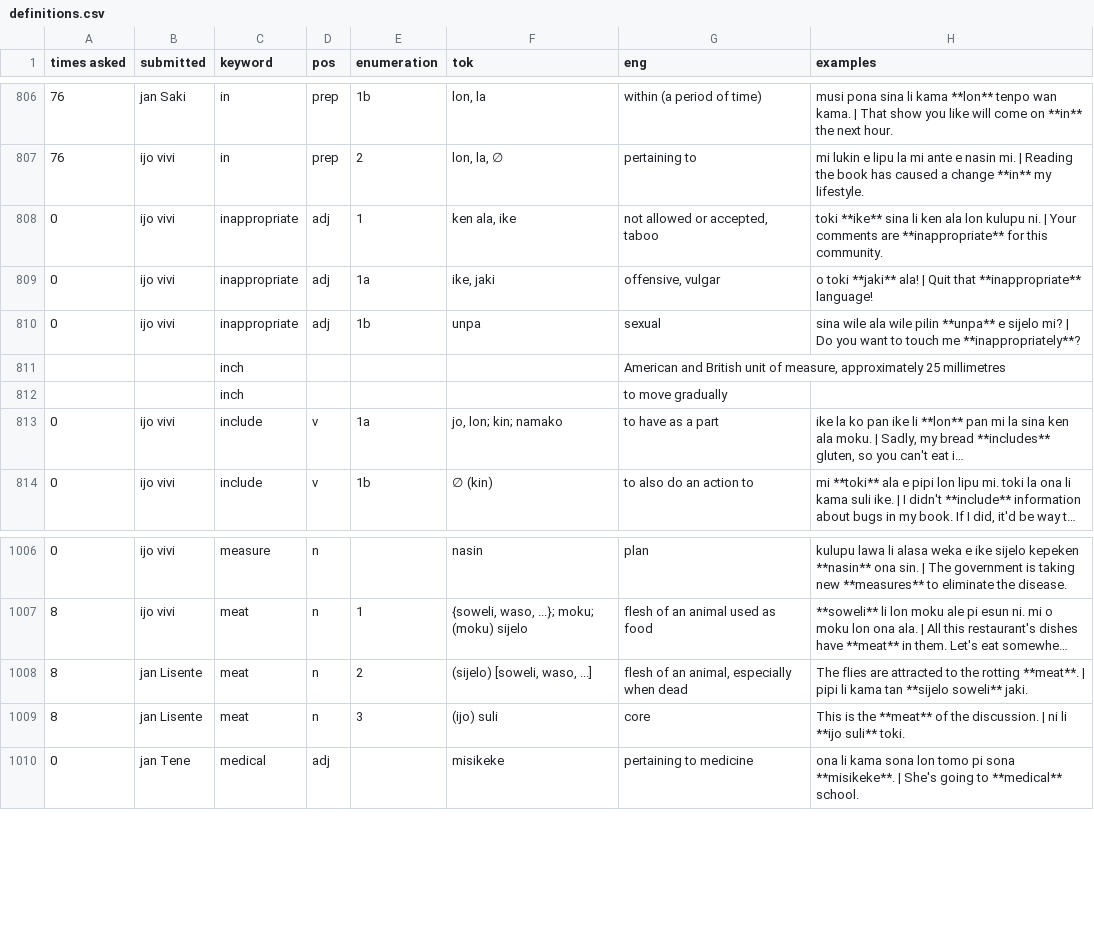
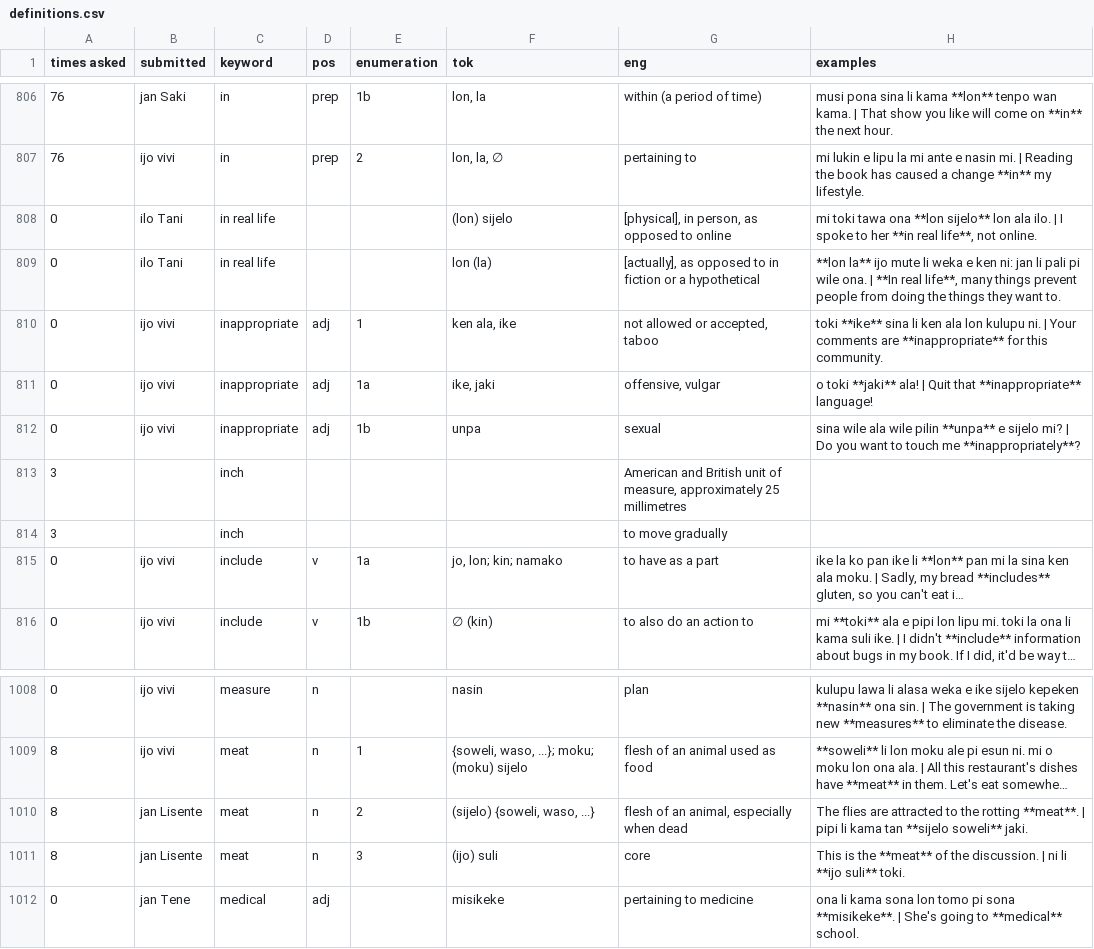
Before and after one commit to pona-la/kemeka.pona.la, a CSV file: data/definitions.csv, drawn as a sheet; only a part is shown, gaps mark what is left out; long unchanged cells end in …; addresses are those after the commit; the diff names each change by its address in the sheet, - before the commit and + after, or states it on an @@ line.

Commit message:
Update data for 2026-02-16

```diff
--- a/data/definitions.csv
+++ b/data/definitions.csv
+row 808: 0 | ilo Tani | in real life |  |  | (lon) sijelo | [physical], in person, as opposed to online | mi toki tawa ona **lon sijelo** lon ala ilo. | I spoke to her **in real life**, not online.
+row 809: 0 | ilo Tani | in real life |  |  | lon (la) | [actually], as opposed to in fiction or a hypothetical | **lon la** ijo mute li weka e ken ni: jan li pali pi wile ona. | **In real life**, many things prevent people from doing the things they want to.
-A813:A814 (times asked): (empty)
+A813:A814 (times asked): 3
-F1010 (tok): (sijelo) [soweli, waso, ...]
+F1010 (tok): (sijelo) {soweli, waso, ...}
```
